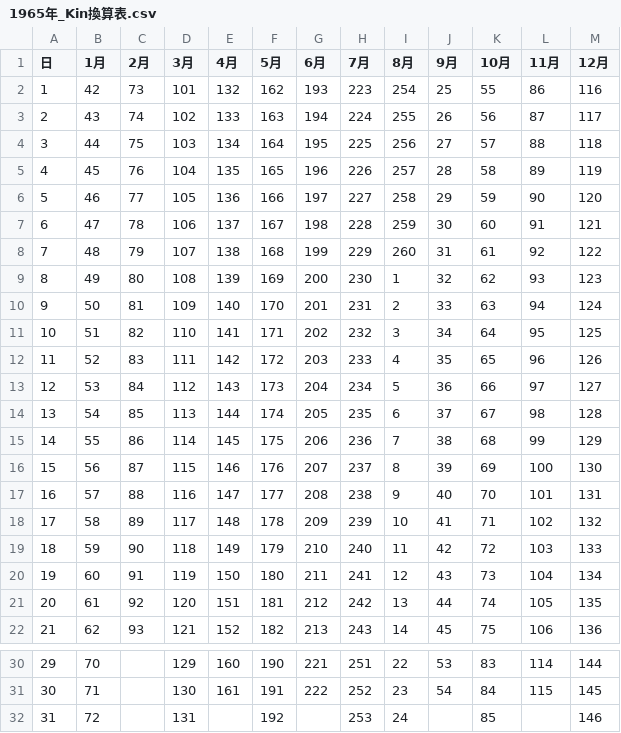
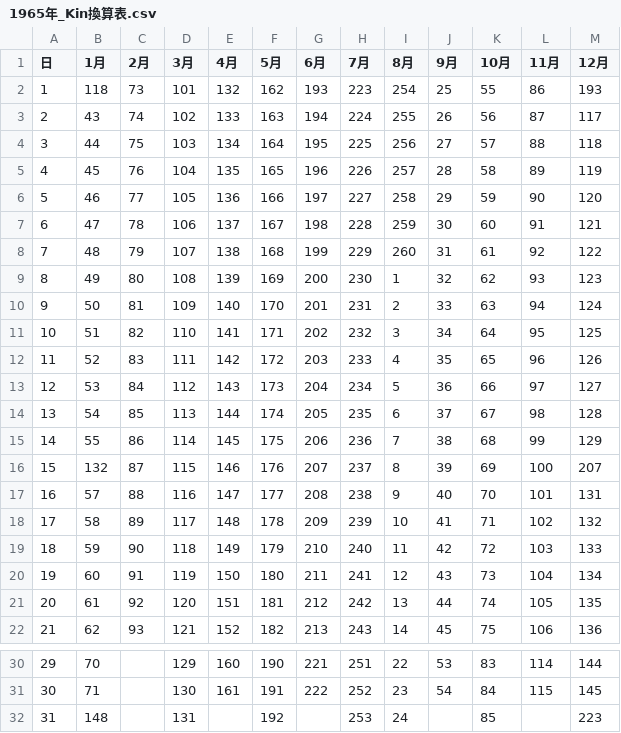
Before and after one commit to taiyousan15/suumeigaku-maya-consul-system, a CSV file: マヤ暦表/1965年_1913年_2017年/1965年_Kin換算表.csv, drawn as a sheet; only a part is shown, gaps mark what is left out.

```diff
--- a/マヤ暦表/1965年_1913年_2017年/1965年_Kin換算表.csv
+++ b/マヤ暦表/1965年_1913年_2017年/1965年_Kin換算表.csv
@@ -1,3 +1,3 @@
 日,1月,2月,3月,4月,5月,6月,7月,8月,9月,10月,11月,12月
-1,42,73,101,132,162,193,223,254,25,55,86,116
+1,118,73,101,132,162,193,223,254,25,55,86,193
 2,43,74,102,133,163,194,224,255,26,56,87,117
@@ -15,3 +15,3 @@
 14,55,86,114,145,175,206,236,7,38,68,99,129
-15,56,87,115,146,176,207,237,8,39,69,100,130
+15,132,87,115,146,176,207,237,8,39,69,100,207
 16,57,88,116,147,177,208,238,9,40,70,101,131
@@ -31,2 +31,2 @@
 30,71,,130,161,191,222,252,23,54,84,115,145
-31,72,,131,,192,,253,24,,85,,146
+31,148,,131,,192,,253,24,,85,,223
```
Also changed, not shown: マヤ暦表/1970年_1918年_2022年/1970年_Kin換算表.csv, マヤ暦表/1995年_1943年_2047年/1995年_Kin換算表.csv, 7 other files.
